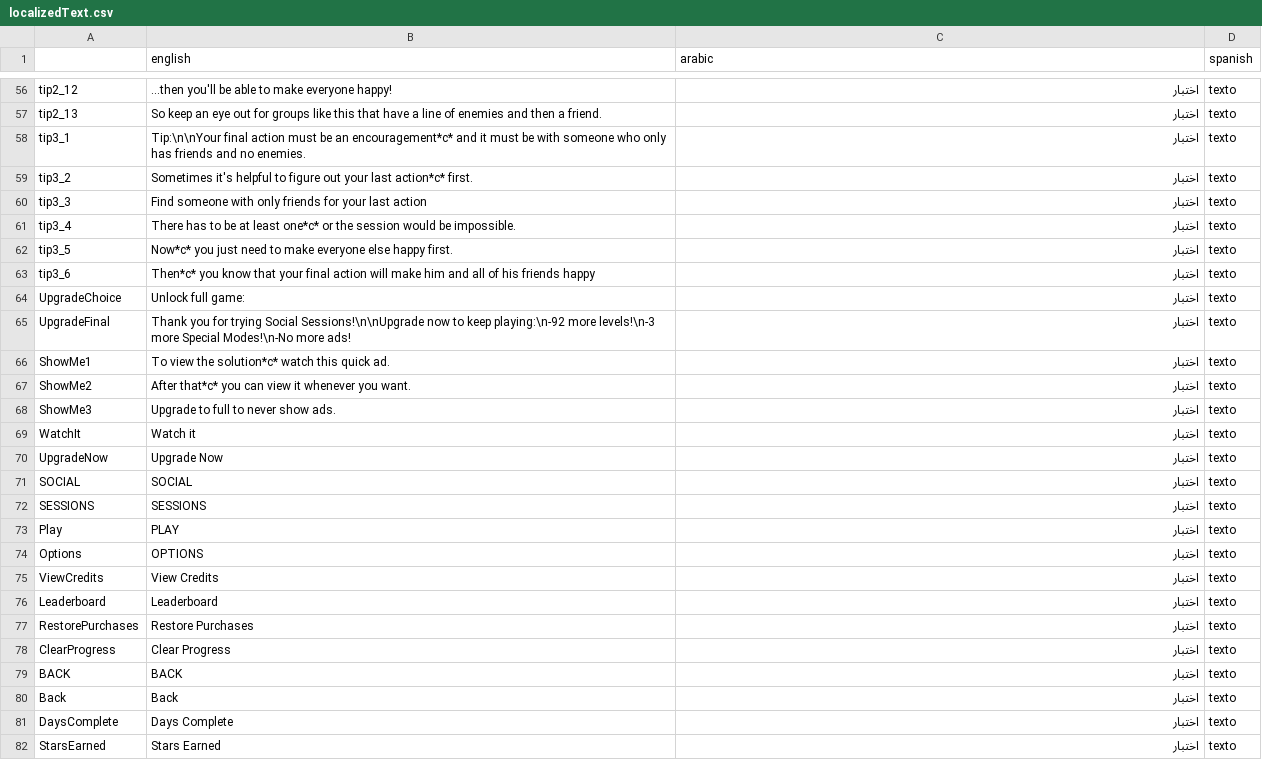
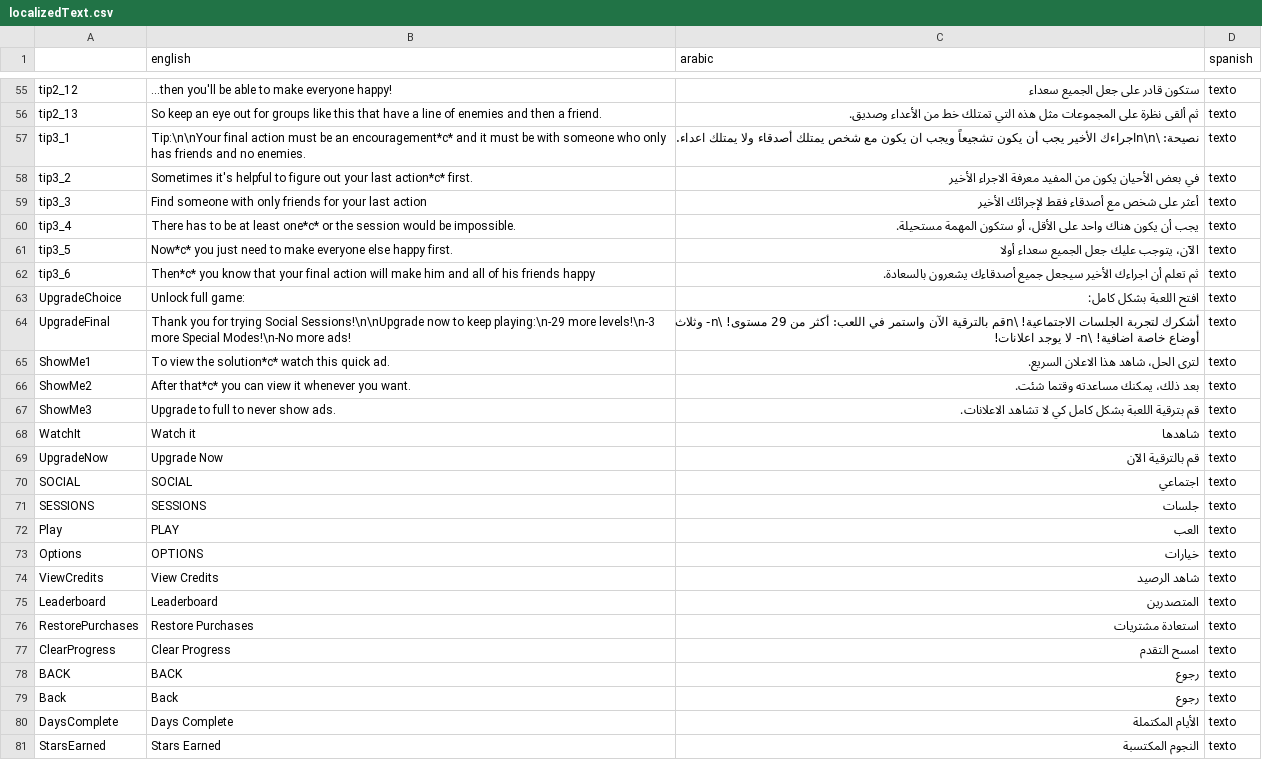
Before and after one commit to nickhester/SocialNetwork, a CSV file: Social Network/Assets/Resources/localizedText.csv, drawn as a sheet; only a part is shown, gaps mark what is left out; addresses are those after the commit; the diff covers the shown part only; the diff names each change by its address in the sheet, - before the commit and + after, or states it on an @@ line.

```diff
--- a/Social Network/Assets/Resources/localizedText.csv
+++ b/Social Network/Assets/Resources/localizedText.csv
-C55 (arabic): اختبار
+C55 (arabic): ستكون قادر على جعل الجميع سعداء
-C56 (arabic): اختبار
+C56 (arabic): ثم ألقى نظرة على المجموعات مثل هذه التي تمتلك خط من الأعداء وصديق.
-C57 (arabic): اختبار
+C57 (arabic): نصيحة: \n\nاجراءك الأخير يجب أن يكون تشجيعاً ويجب ان يكون مع شخص يمتلك أصدقاء ولا يمتلك اعداء.
-C58 (arabic): اختبار
+C58 (arabic): في بعض الأحيان يكون من المفيد معرفة الاجراء الأخير
-C59 (arabic): اختبار
+C59 (arabic): أعثر على شخص مع أصدقاء فقط لإجرائك الأخير
-C60 (arabic): اختبار
+C60 (arabic): يجب أن يكون هناك واحد على الأقل، أو ستكون المهمة مستحيلة.
-C61 (arabic): اختبار
+C61 (arabic): الآن، يتوجب عليك جعل الجميع سعداء أولا
-C62 (arabic): اختبار
+C62 (arabic): ثم تعلم أن اجراءك الأخير سيجعل جميع أصدقاءك يشعرون بالسعادة.
-C63 (arabic): اختبار
+C63 (arabic): افتح اللعبة بشكل كامل:
-B64 (english): …to keep playing:\n-92 more levels!\n-3…
+B64 (english): …to keep playing:\n-29 more levels!\n-3…
-C64 (arabic): اختبار
+C64 (arabic): أشكرك لتجربة الجلسات الاجتماعية! \nقم بالترقية الآن واستمر في اللعب: أكثر من 29 مستوى! \n- وثلاث أوضاع خاصة اضافية! \n- لا يوجد اعلانات!
-C65 (arabic): اختبار
+C65 (arabic): لترى الحل، شاهد هذا الاعلان السريع.
-C66 (arabic): اختبار
+C66 (arabic): بعد ذلك، يمكنك مساعدته وقتما شئت.
-C67 (arabic): اختبار
+C67 (arabic): قم بترقية اللعبة بشكل كامل كي لا تشاهد الاعلانات.
-C68 (arabic): اختبار
+C68 (arabic): شاهدها
-C69 (arabic): اختبار
+C69 (arabic): قم بالترقية الآن
-C70 (arabic): اختبار
+C70 (arabic): اجتماعي
-C71 (arabic): اختبار
+C71 (arabic): جلسات
-C72 (arabic): اختبار
+C72 (arabic): العب
-C73 (arabic): اختبار
+C73 (arabic): خيارات
-C74 (arabic): اختبار
+C74 (arabic): شاهد الرصيد
-C75 (arabic): اختبار
+C75 (arabic): المتصدرين
-C76 (arabic): اختبار
+C76 (arabic): استعادة مشتريات
-C77 (arabic): اختبار
+C77 (arabic): امسح التقدم
-C78:C79 (arabic): اختبار
+C78:C79 (arabic): رجوع
-C80 (arabic): اختبار
+C80 (arabic): الأيام المكتملة
-C81 (arabic): اختبار
+C81 (arabic): النجوم المكتسبة
```
Also changed, not shown: 1 added row, 2 removed rows and 119 edited cells elsewhere in this file, 23 other files.
